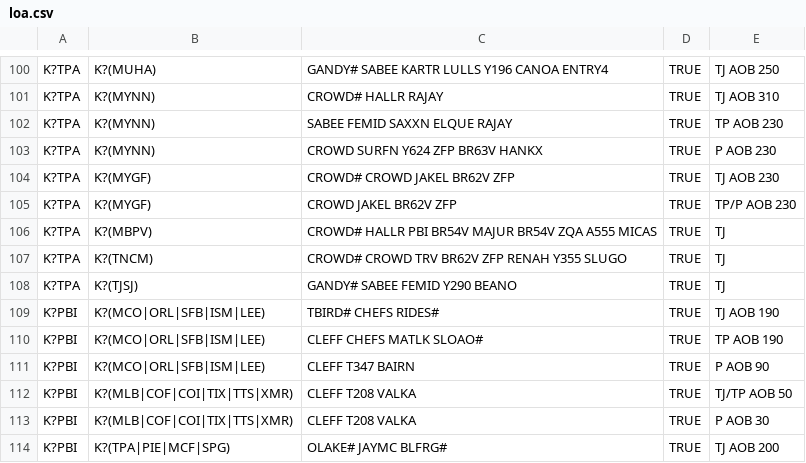
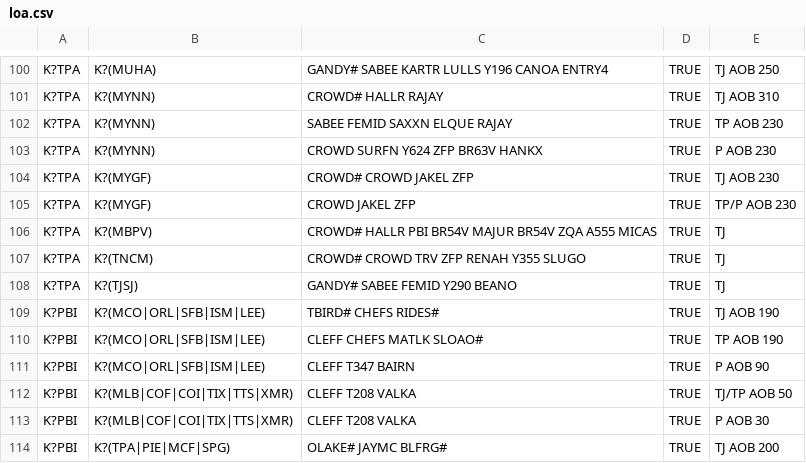
Before and after one commit to vZMA/info-tool-web, a CSV file: Assets/Data/v1/loa.csv, drawn as a sheet; only a part is shown, gaps mark what is left out.

Commit message:
Fixed BR62V

```diff
--- a/Assets/Data/v1/loa.csv
+++ b/Assets/Data/v1/loa.csv
@@ -103,6 +103,6 @@ K?TPA,K?(MYNN),"SABEE FEMID SAXXN ELQUE RAJAY",TRUE,"TP AOB 230"
 K?TPA,K?(MYNN),"CROWD SURFN Y624 ZFP BR63V HANKX",TRUE,"P AOB 230"
-K?TPA,K?(MYGF),"CROWD# CROWD JAKEL BR62V ZFP",TRUE,"TJ AOB 230"
-K?TPA,K?(MYGF),"CROWD JAKEL BR62V ZFP",TRUE,"TP/P AOB 230"
+K?TPA,K?(MYGF),"CROWD# CROWD JAKEL ZFP",TRUE,"TJ AOB 230"
+K?TPA,K?(MYGF),"CROWD JAKEL ZFP",TRUE,"TP/P AOB 230"
 K?TPA,K?(MBPV),"CROWD# HALLR PBI BR54V MAJUR BR54V ZQA A555 MICAS",TRUE,"TJ"
-K?TPA,K?(TNCM),"CROWD# CROWD TRV BR62V ZFP RENAH Y355 SLUGO",TRUE,"TJ"
+K?TPA,K?(TNCM),"CROWD# CROWD TRV ZFP RENAH Y355 SLUGO",TRUE,"TJ"
 K?TPA,K?(TJSJ),"GANDY# SABEE FEMID Y290 BEANO",TRUE,"TJ"
```
